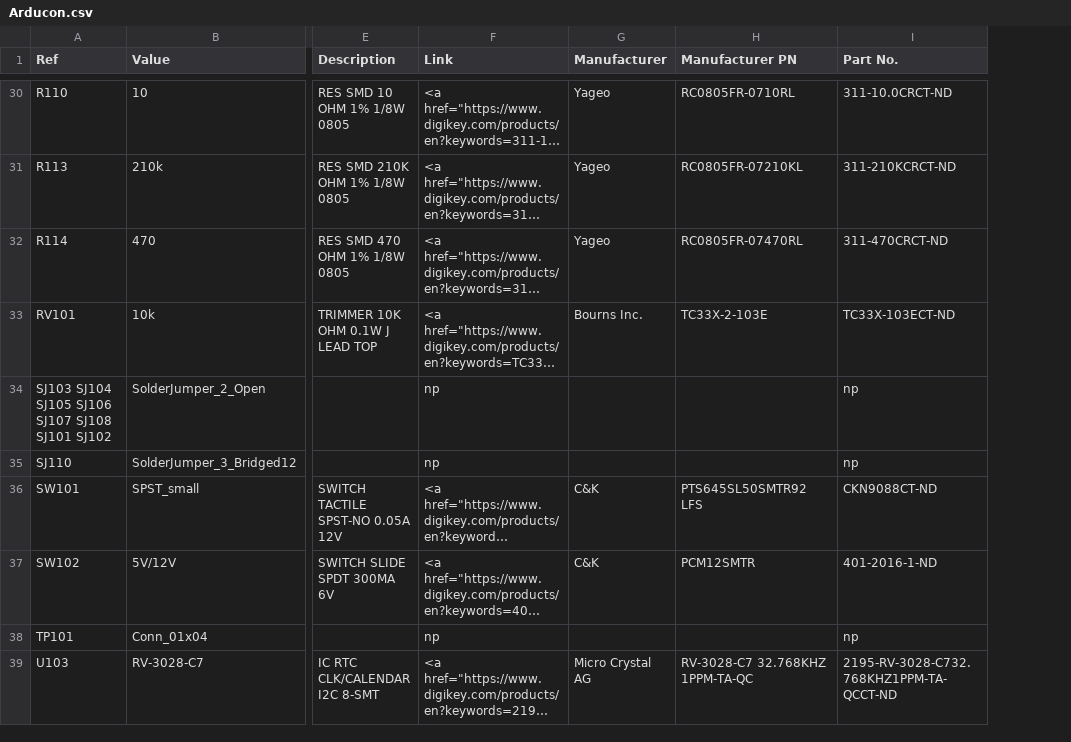
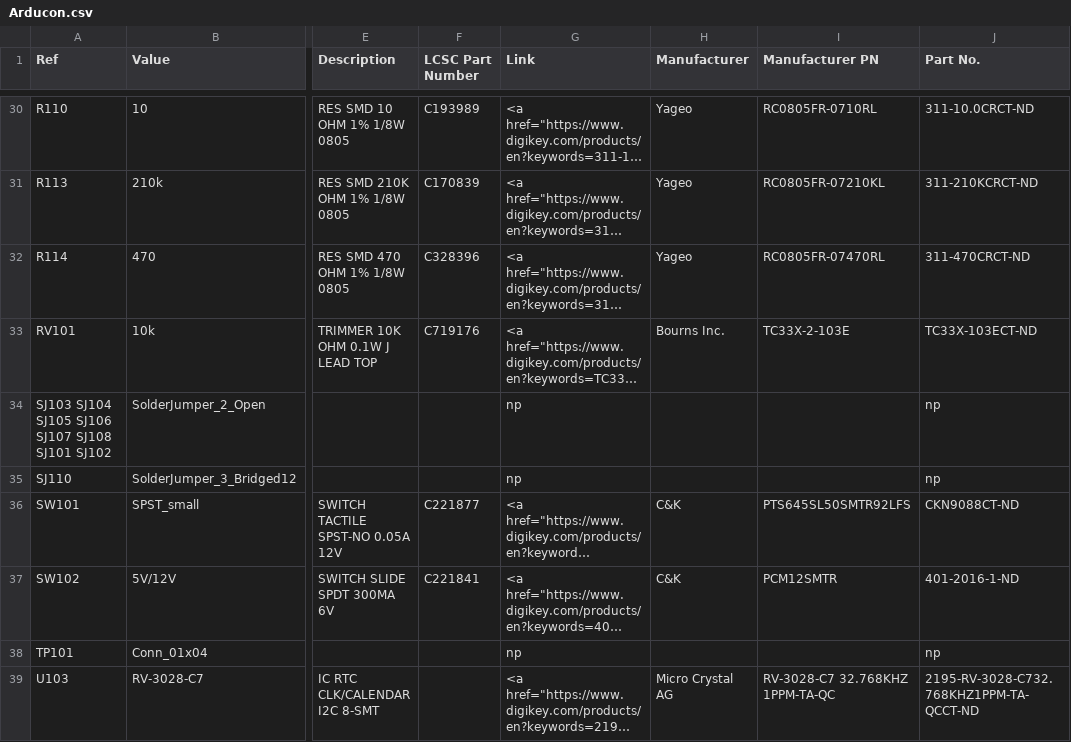
Before and after one commit to OpenARDF/Arducon, a CSV file: kicad/Arducon.csv, drawn as a sheet; only a part is shown, gaps mark what is left out; long unchanged cells end in …; addresses are those after the commit; the diff covers the shown part only; the diff names each change by its address in the sheet, - before the commit and + after, or states it on an @@ line.

```diff
--- a/kicad/Arducon.csv
+++ b/kicad/Arducon.csv
+column F (LCSC Part Number), rows 30-37: C193989 | C170839 | C328396 | C719176 |  |  | C221877 | C221841
-I36 (Manufacturer PN): PTS645SL50SMTR92 LFS
+I36 (Manufacturer PN): PTS645SL50SMTR92LFS
```
Also changed, not shown: 1 added row, 1 removed row and 11 edited cells elsewhere in this file, kicad/gerbers/Arducon-top-pos.csv, 24 other files.
